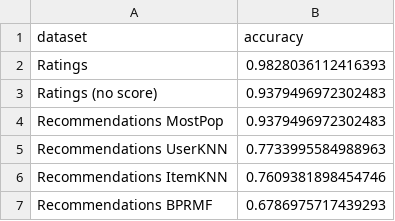
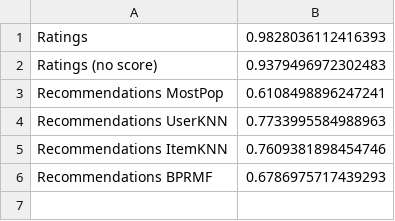
Before and after one commit to marinimau/privacy_and_fairness_in_recsys, a CSV file: results/gender_inference_random_forest.csv, drawn as a sheet.

Commit message:
plot results

```diff
--- a/results/gender_inference_random_forest.csv
+++ b/results/gender_inference_random_forest.csv
@@ -1,5 +1,4 @@
-dataset, accuracy
 Ratings, 0.9828036112416393
 Ratings (no score), 0.9379496972302483
-Recommendations MostPop, 0.9379496972302483
+Recommendations MostPop, 0.6108498896247241
 Recommendations UserKNN, 0.7733995584988963
```
Also changed, not shown: 10 other files.
